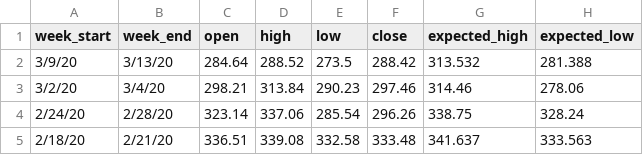
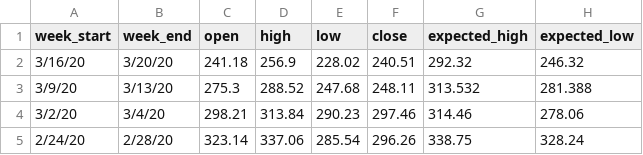
Before and after one commit to dallincoons/expected_move_proto, a CSV file: ExpectedMove/expected_moves.csv, drawn as a sheet; only a part is shown; the shorter side is filled out with more unchanged rows.

```diff
--- a/ExpectedMove/expected_moves.csv
+++ b/ExpectedMove/expected_moves.csv
@@ -1,3 +1,4 @@
 week_start,week_end,open,high,low,close,expected_high,expected_low,,,,,,,,,,,,,,,,,,,
-3/9/20,3/13/20,284.64,288.52,273.5,288.42,313.532,281.388,,,,,,,,,,,,,,,,,,,
+3/16/20,3/20/20,241.18,256.9,228.02,240.51,292.32,246.32,,,,,,,,,,,,,,,,,,,
+3/9/20,3/13/20,275.3,288.52,247.68,248.11,313.532,281.388,,,,,,,,,,,,,,,,,,,
 3/2/20,3/4/20,298.21,313.84,290.23,297.46,314.46,278.06,,,,,,,,,,,,,,,,,,,
```
Also changed, not shown: ExpectedMove/daily_prices/SPY.csv, 5 other files.
